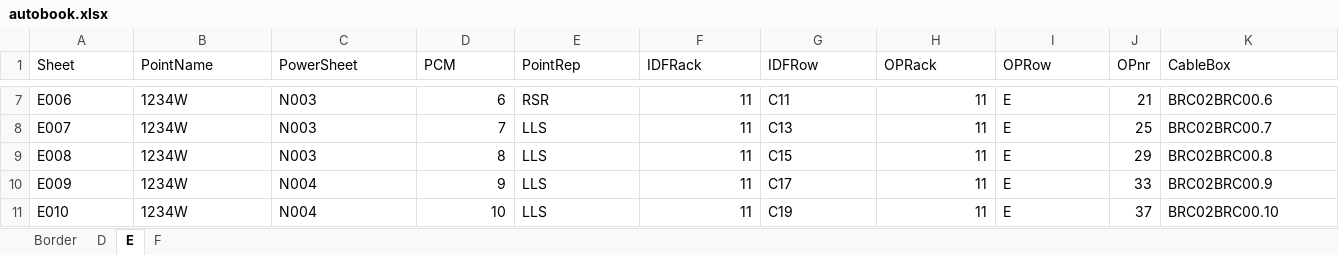
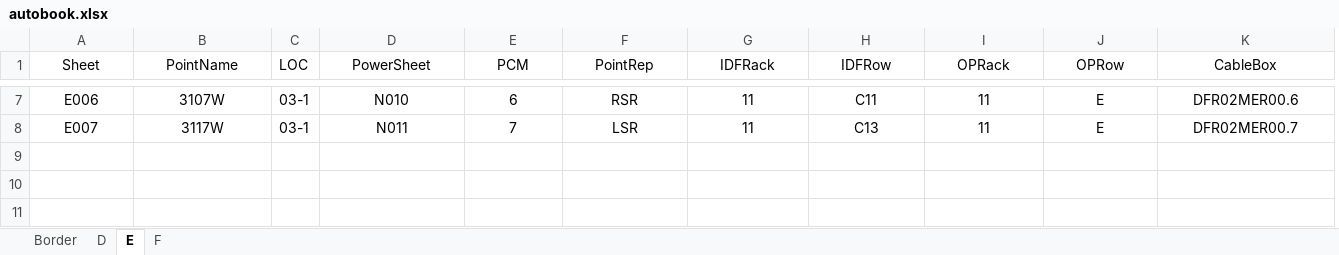
Before and after one commit to hannesathitachirail/autobookpy, an Excel workbook: templates/autobook.xlsx, sheet E, drawn as a sheet; only a part is shown, gaps mark what is left out; values as stored, in another font and other column widths than the file's, no borders; removed rows and columns are numbered as before the commit, all else as after; the diff covers the shown part only; the diff names each change by its address in the sheet, - before the commit and + after, or states it on an @@ line.

Commit message:
Added auto OPnr generation for DEF sheets, other bug fixes

```diff
--- a/templates/autobook.xlsx (sheet E)
+++ b/templates/autobook.xlsx (sheet E)
+column C (LOC), rows 7-8: 03-1 | 03-1
-column J (OPnr), rows 7-8: 21 | 25
-A1:B8 alignment: left
+A1:B8 alignment: center
-D1:J1 alignment: left
+D1:J1 alignment: center
-K1:K8 alignment: left
+K1:K8 alignment: center
-B7 (PointName): 1234W
+B7 (PointName): 3107W
-D7:D8 alignment: left
+D7:D8 alignment: center
-D7 (PowerSheet): N003
+D7 (PowerSheet): N010
-E7:E8 alignment: right
+E7:E8 alignment: center
-F7:F8 alignment: left
+F7:F8 alignment: center
-G7:G8 alignment: right
+G7:G8 alignment: center
-H7:H8 alignment: left
+H7:H8 alignment: center
-I7:I8 alignment: right
+I7:I8 alignment: center
-J7:J8 alignment: left
+J7:J8 alignment: center
-K7 (CableBox): BRC02BRC00.6
+K7 (CableBox): DFR02MER00.6
-B8 (PointName): 1234W
+B8 (PointName): 3117W
-D8 (PowerSheet): N003
+D8 (PowerSheet): N011
-F8 (PointRep): LLS
+F8 (PointRep): LSR
-K8 (CableBox): BRC02BRC00.7
+K8 (CableBox): DFR02MER00.7
-row 9: E008 | 1234W | N003 | 8 | LLS | 11 | C15 | 11 | E | 29 | BRC02BRC00.8
-row 10: E009 | 1234W | N004 | 9 | LLS | 11 | C17 | 11 | E | 33 | BRC02BRC00.9
-row 11: E010 | 1234W | N004 | 10 | LLS | 11 | C19 | 11 | E | 37 | BRC02BRC00.10
```
Also changed, not shown: 20 edited cells and cell formats elsewhere in this sheet, sheet F, sheet D, sheet Border, 10 other files.
